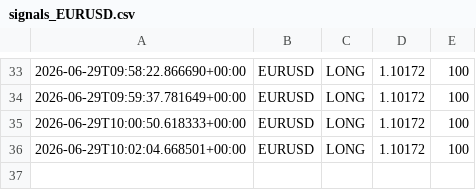
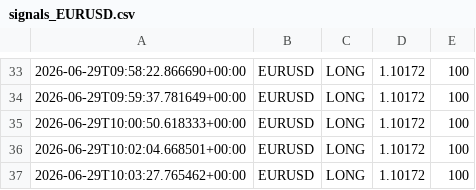
Before and after one commit to Ajay-NooB143/exchange_gateway, a CSV file: logs/signals_EURUSD.csv, drawn as a sheet; only a part is shown, gaps mark what is left out.

```diff
--- a/logs/signals_EURUSD.csv
+++ b/logs/signals_EURUSD.csv
@@ -36 +36,2 @@
 2026-06-29T10:02:04.668501+00:00,EURUSD,LONG,1.10172,100
+2026-06-29T10:03:27.765462+00:00,EURUSD,LONG,1.10172,100
```
Also changed, not shown: logs/pipeline_log.csv, 1 other file.
